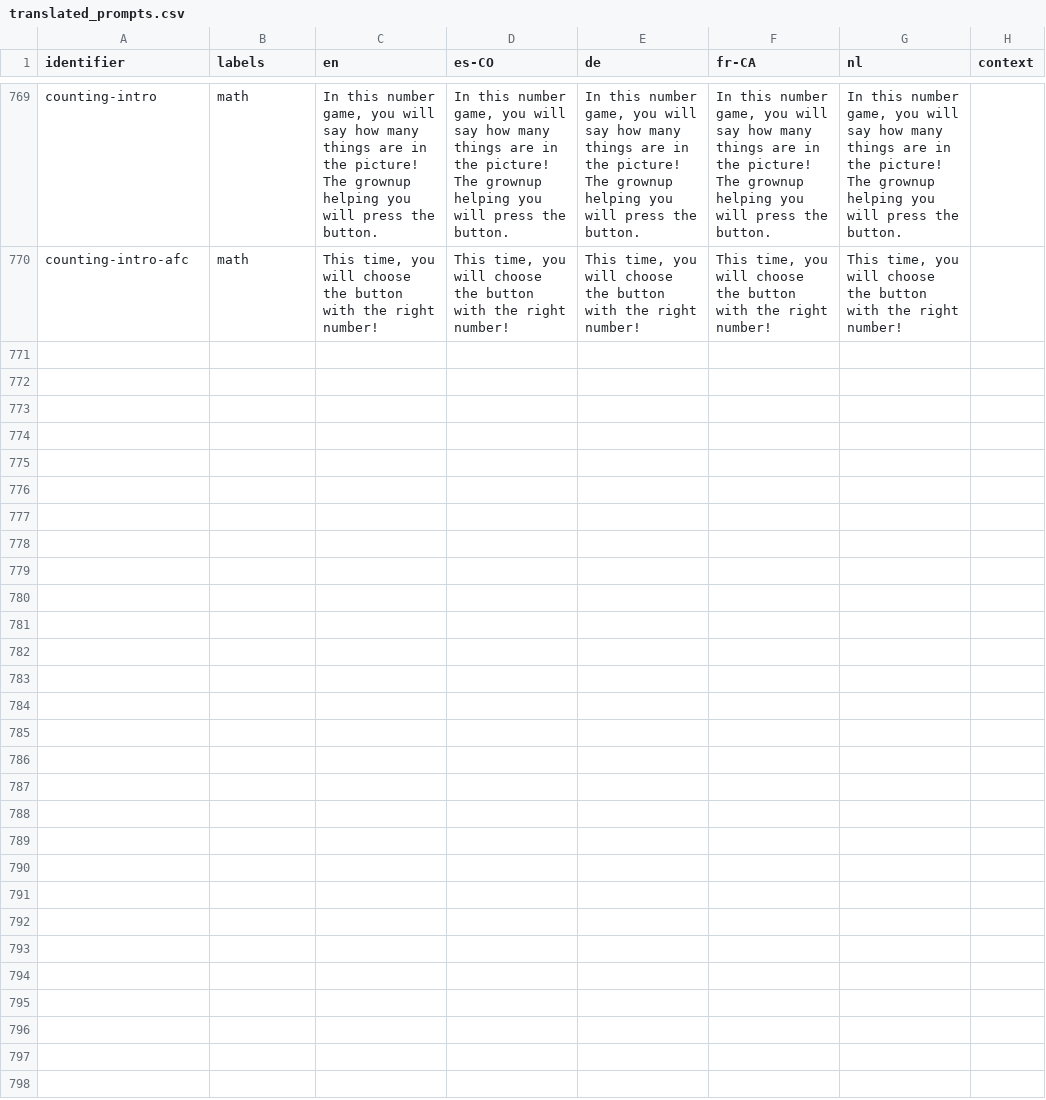
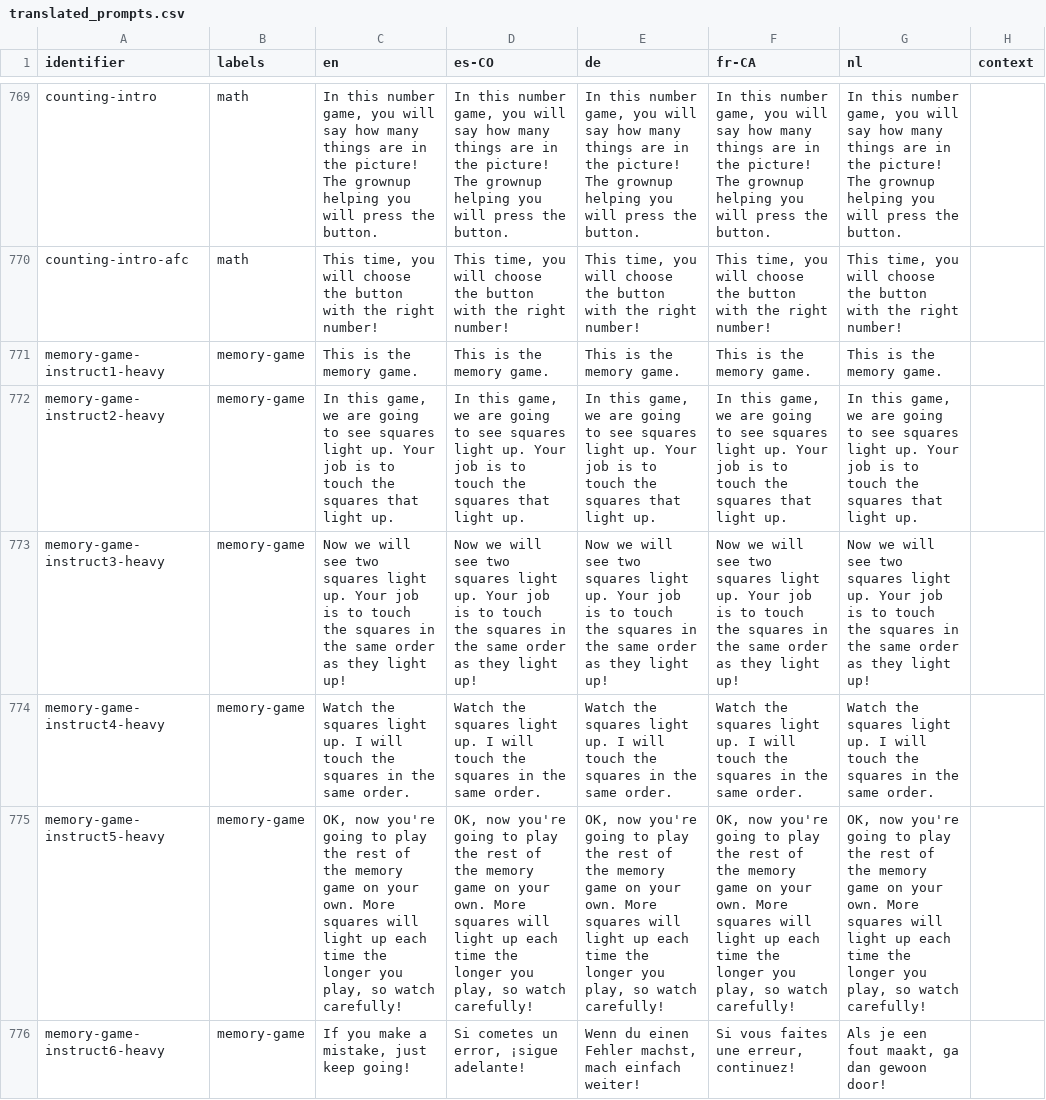
Before and after one commit to levante-framework/levante_translations, a CSV file: text/translated_prompts.csv, drawn as a sheet; only a part is shown, gaps mark what is left out; the diff names each change by its address in the sheet, - before the commit and + after, or states it on an @@ line.

Commit message:
New translations text/translated_prompts.csv (bundle: 15)

```diff
--- a/text/translated_prompts.csv
+++ b/text/translated_prompts.csv
+row 771: memory-game-instruct1-heavy | memory-game | This is the memory game. | This is the memory game. | This is the memory game. | This is the memory game. | This is the memory game.
+row 772: memory-game-instruct2-heavy | memory-game | In this game, we are going to see squares light up. Your job is to touch the squares that light up. | In this game, we are going to see squares light up. Your job is to touch the squares that light up. | In this game, we are going to see squares light up. Your job is to touch the squares that light up. | In this game, we are going to see squares light up. Your job is to touch the squares that light up. | In this game, we are going to see squares light up. Your job is to touch the squares that light up.
+row 773: memory-game-instruct3-heavy | memory-game | Now we will see two squares light up. Your job is to touch the squares in the same order as they light up! | Now we will see two squares light up. Your job is to touch the squares in the same order as they light up! | Now we will see two squares light up. Your job is to touch the squares in the same order as they light up! | Now we will see two squares light up. Your job is to touch the squares in the same order as they light up! | Now we will see two squares light up. Your job is to touch the squares in the same order as they light up!
+row 774: memory-game-instruct4-heavy | memory-game | Watch the squares light up. I will touch the squares in the same order. | Watch the squares light up. I will touch the squares in the same order. | Watch the squares light up. I will touch the squares in the same order. | Watch the squares light up. I will touch the squares in the same order. | Watch the squares light up. I will touch the squares in the same order.
+row 775: memory-game-instruct5-heavy | memory-game | OK, now you're going to play the rest of the memory game on your own. More squares will light up each time the longer you play, so watch carefully! | OK, now you're going to play the rest of the memory game on your own. More squares will light up each time the longer you play, so watch carefully! | OK, now you're going to play the rest of the memory game on your own. More squares will light up each time the longer you play, so watch carefully! | OK, now you're going to play the rest of the memory game on your own. More squares will light up each time the longer you play, so watch carefully! | OK, now you're going to play the rest of the memory game on your own. More squares will light up each time the longer you play, so watch carefully!
+row 776: memory-game-instruct6-heavy | memory-game | If you make a mistake, just keep going! | Si cometes un error, ¡sigue adelante! | Wenn du einen Fehler machst, mach einfach weiter! | Si vous faites une erreur, continuez! | Als je een fout maakt, ga dan gewoon door!
```
